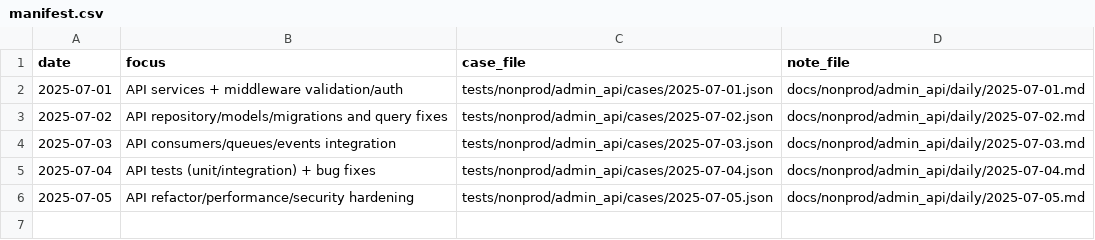
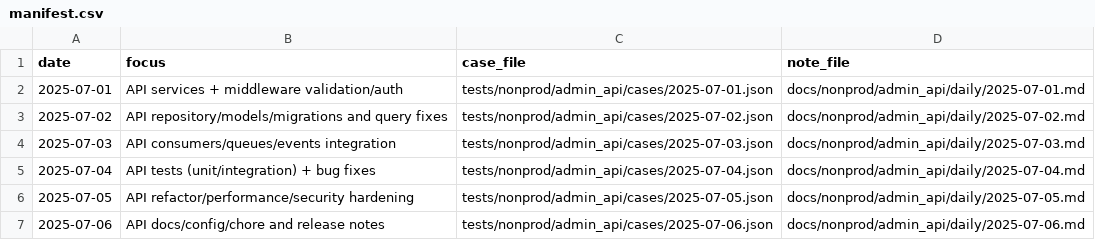
Before and after one commit to TalhaArjumand/aid-api, a CSV file: docs/nonprod/admin_api/manifest.csv, drawn as a sheet.

Commit message:
test(api): add nonprod admin-api case for 2025-07-06

```diff
--- a/docs/nonprod/admin_api/manifest.csv
+++ b/docs/nonprod/admin_api/manifest.csv
@@ -6 +6,2 @@ date,focus,case_file,note_file
 2025-07-05,"API refactor/performance/security hardening",tests/nonprod/admin_api/cases/2025-07-05.json,docs/nonprod/admin_api/daily/2025-07-05.md
+2025-07-06,"API docs/config/chore and release notes",tests/nonprod/admin_api/cases/2025-07-06.json,docs/nonprod/admin_api/daily/2025-07-06.md
```
Also changed, not shown: 2 other files.
